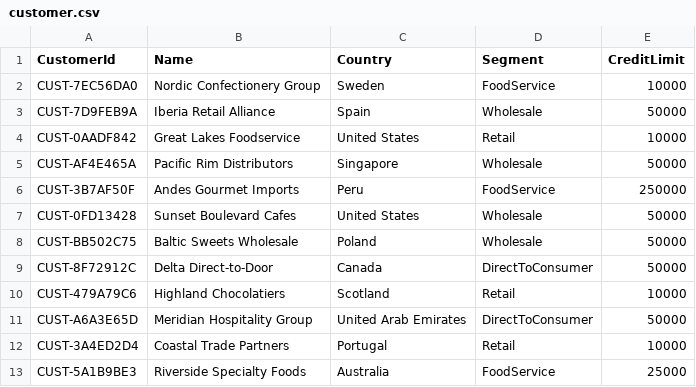
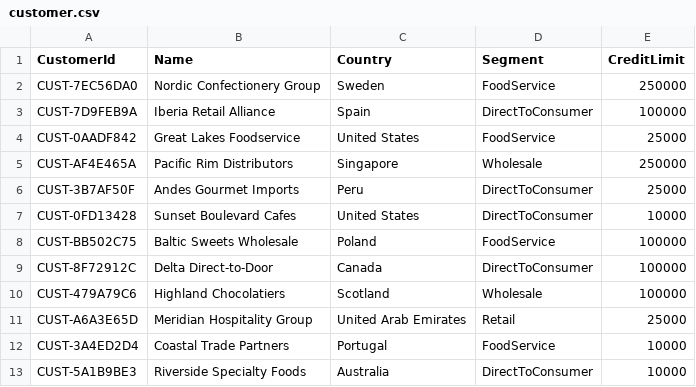
Before and after one commit to chriscrcodes/fabcon26-chocolate-factory, a CSV file: fabric/ontology/tables/customer.csv, drawn as a sheet.

```diff
--- a/fabric/ontology/tables/customer.csv
+++ b/fabric/ontology/tables/customer.csv
@@ -1,13 +1,13 @@
 CustomerId,Name,Country,Segment,CreditLimit
-CUST-7EC56DA0,Nordic Confectionery Group,Sweden,FoodService,10000
-CUST-7D9FEB9A,Iberia Retail Alliance,Spain,Wholesale,50000
-CUST-0AADF842,Great Lakes Foodservice,United States,Retail,10000
-CUST-AF4E465A,Pacific Rim Distributors,Singapore,Wholesale,50000
-CUST-3B7AF50F,Andes Gourmet Imports,Peru,FoodService,250000
-CUST-0FD13428,Sunset Boulevard Cafes,United States,Wholesale,50000
-CUST-BB502C75,Baltic Sweets Wholesale,Poland,Wholesale,50000
-CUST-8F72912C,Delta Direct-to-Door,Canada,DirectToConsumer,50000
-CUST-479A79C6,Highland Chocolatiers,Scotland,Retail,10000
-CUST-A6A3E65D,Meridian Hospitality Group,United Arab Emirates,DirectToConsumer,50000
-CUST-3A4ED2D4,Coastal Trade Partners,Portugal,Retail,10000
-CUST-5A1B9BE3,Riverside Specialty Foods,Australia,FoodService,25000
+CUST-7EC56DA0,Nordic Confectionery Group,Sweden,FoodService,250000
+CUST-7D9FEB9A,Iberia Retail Alliance,Spain,DirectToConsumer,100000
+CUST-0AADF842,Great Lakes Foodservice,United States,FoodService,25000
+CUST-AF4E465A,Pacific Rim Distributors,Singapore,Wholesale,250000
+CUST-3B7AF50F,Andes Gourmet Imports,Peru,DirectToConsumer,25000
+CUST-0FD13428,Sunset Boulevard Cafes,United States,DirectToConsumer,10000
+CUST-BB502C75,Baltic Sweets Wholesale,Poland,FoodService,100000
+CUST-8F72912C,Delta Direct-to-Door,Canada,DirectToConsumer,100000
+CUST-479A79C6,Highland Chocolatiers,Scotland,Wholesale,100000
+CUST-A6A3E65D,Meridian Hospitality Group,United Arab Emirates,Retail,25000
+CUST-3A4ED2D4,Coastal Trade Partners,Portugal,FoodService,10000
+CUST-5A1B9BE3,Riverside Specialty Foods,Australia,DirectToConsumer,10000
```
Also changed, not shown: fabric/ontology/tables/inventory.csv, fabric/ontology/tables/invoice.csv, 23 other files.
